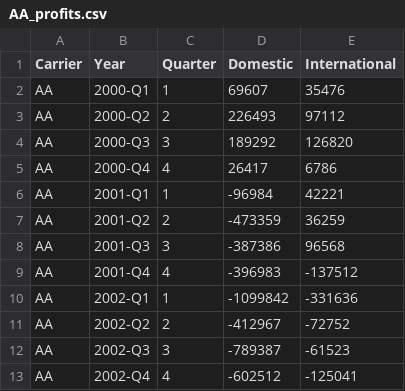
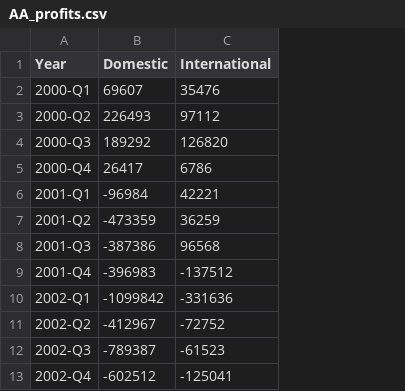
Before and after one commit to caz2114/datavis-hw5, a CSV file: data/AA_profits.csv, drawn as a sheet; the diff names each change by its address in the sheet, - before the commit and + after, or states it on an @@ line.

Commit message:
delete unnecessary columns

```diff
--- a/data/AA_profits.csv
+++ b/data/AA_profits.csv
-column A (Carrier), rows 2-13: all AA
-column C (Quarter), rows 2-13: 1 | 2 | 3 | 4 | 1 | 2 | 3 | 4 | 1 | 2 | 3 | 4
```
